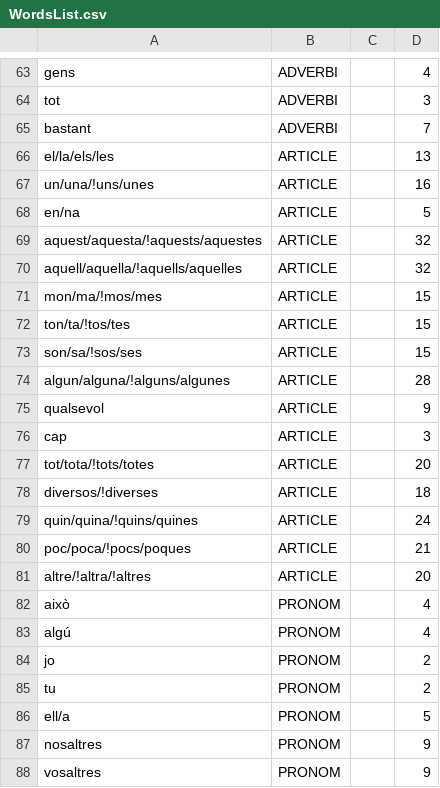
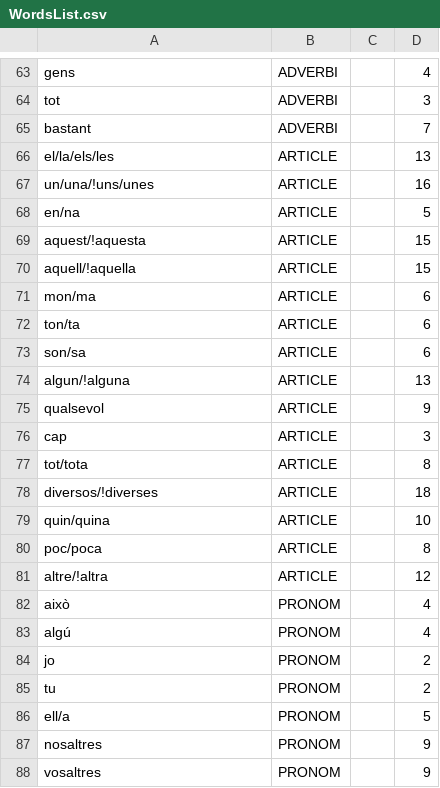
Before and after one commit to lSara-MM/TV3-Premis-Ludi-Poker, a CSV file: TV3-Premis-Ludi-Cartes/Assets/Resources/CSV/WordsList.csv, drawn as a sheet; only a part is shown, gaps mark what is left out.

Commit message:
Update WordsList.csv

```diff
--- a/TV3-Premis-Ludi-Cartes/Assets/Resources/CSV/WordsList.csv
+++ b/TV3-Premis-Ludi-Cartes/Assets/Resources/CSV/WordsList.csv
@@ -68,15 +68,15 @@ un/una/!uns/unes,ARTICLE,,16
 en/na,ARTICLE,,5
-aquest/aquesta/!aquests/aquestes,ARTICLE,,32
-aquell/aquella/!aquells/aquelles,ARTICLE,,32
-mon/ma/!mos/mes,ARTICLE,,15
-ton/ta/!tos/tes,ARTICLE,,15
-son/sa/!sos/ses,ARTICLE,,15
-algun/alguna/!alguns/algunes,ARTICLE,,28
+aquest/!aquesta,ARTICLE,,15
+aquell/!aquella,ARTICLE,,15
+mon/ma,ARTICLE,,6
+ton/ta,ARTICLE,,6
+son/sa,ARTICLE,,6
+algun/!alguna,ARTICLE,,13
 qualsevol,ARTICLE,,9
 cap,ARTICLE,,3
-tot/tota/!tots/totes,ARTICLE,,20
+tot/tota,ARTICLE,,8
 diversos/!diverses,ARTICLE,,18
-quin/quina/!quins/quines,ARTICLE,,24
-poc/poca/!pocs/poques,ARTICLE,,21
-altre/!altra/!altres,ARTICLE,,20
+quin/quina,ARTICLE,,10
+poc/poca,ARTICLE,,8
+altre/!altra,ARTICLE,,12
 això,PRONOM,,4
```
